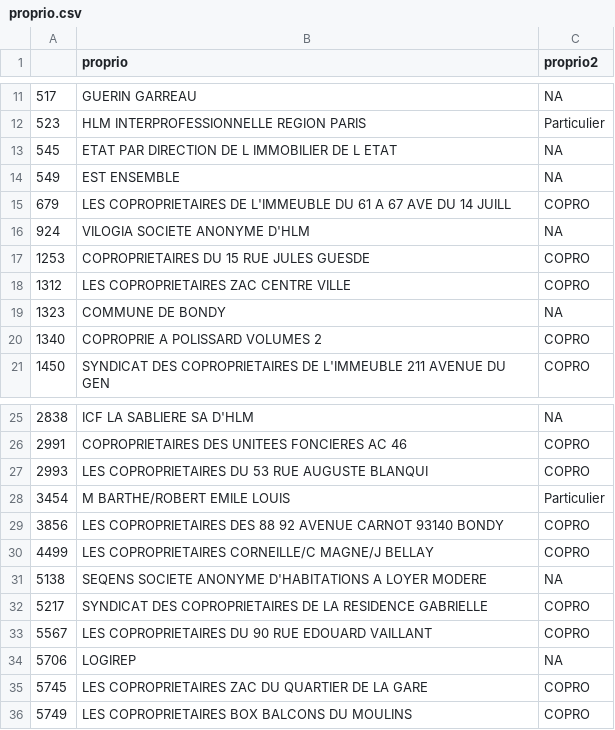
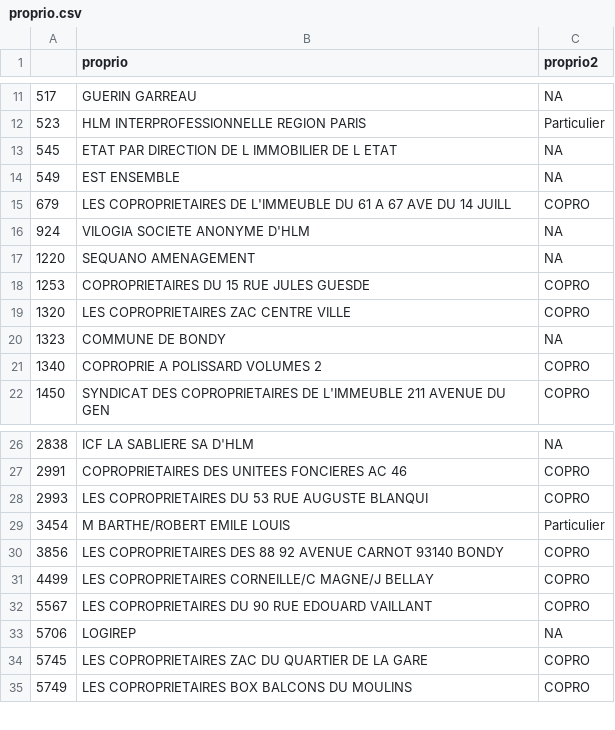
Before and after one commit to beababa/02_cartos, a CSV file: data/proprio.csv, drawn as a sheet; only a part is shown, gaps mark what is left out.

```diff
--- a/data/proprio.csv
+++ b/data/proprio.csv
@@ -16,4 +16,5 @@
 "924"," VILOGIA SOCIETE ANONYME D'HLM",NA
+"1220"," SEQUANO AMENAGEMENT",NA
 "1253"," COPROPRIETAIRES DU 15 RUE JULES GUESDE","COPRO"
-"1312"," LES COPROPRIETAIRES ZAC CENTRE VILLE","COPRO"
+"1320"," LES COPROPRIETAIRES ZAC CENTRE VILLE","COPRO"
 "1323"," COMMUNE DE BONDY",NA
@@ -30,4 +31,2 @@
 "4499"," LES COPROPRIETAIRES CORNEILLE/C MAGNE/J BELLAY","COPRO"
-"5138"," SEQENS SOCIETE ANONYME D'HABITATIONS A LOYER MODERE",NA
-"5217"," SYNDICAT DES COPROPRIETAIRES DE LA RESIDENCE GABRIELLE","COPRO"
 "5567"," LES COPROPRIETAIRES DU 90 RUE EDOUARD VAILLANT","COPRO"
```
Also changed, not shown: data/proprioLeg.csv, data/proprioLegModifie.csv, 12 other files.
